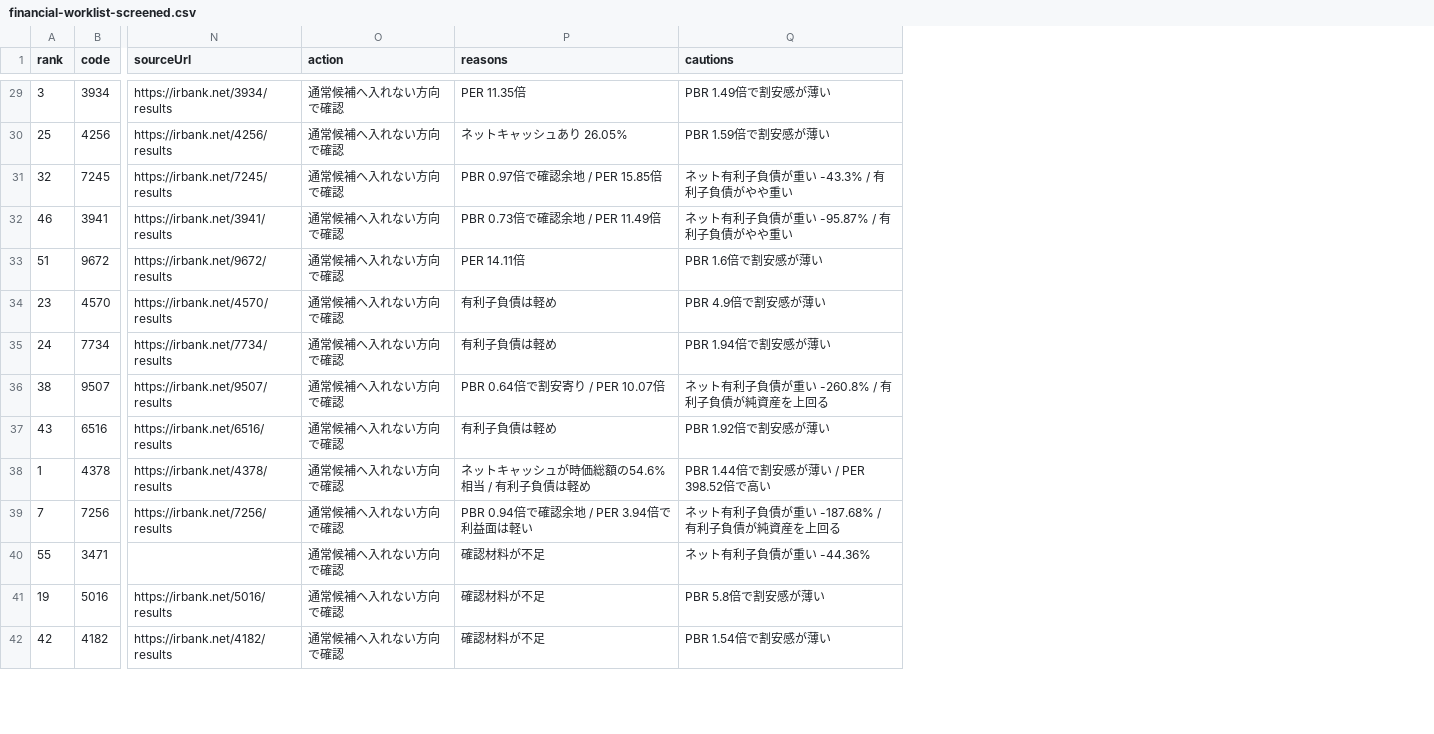
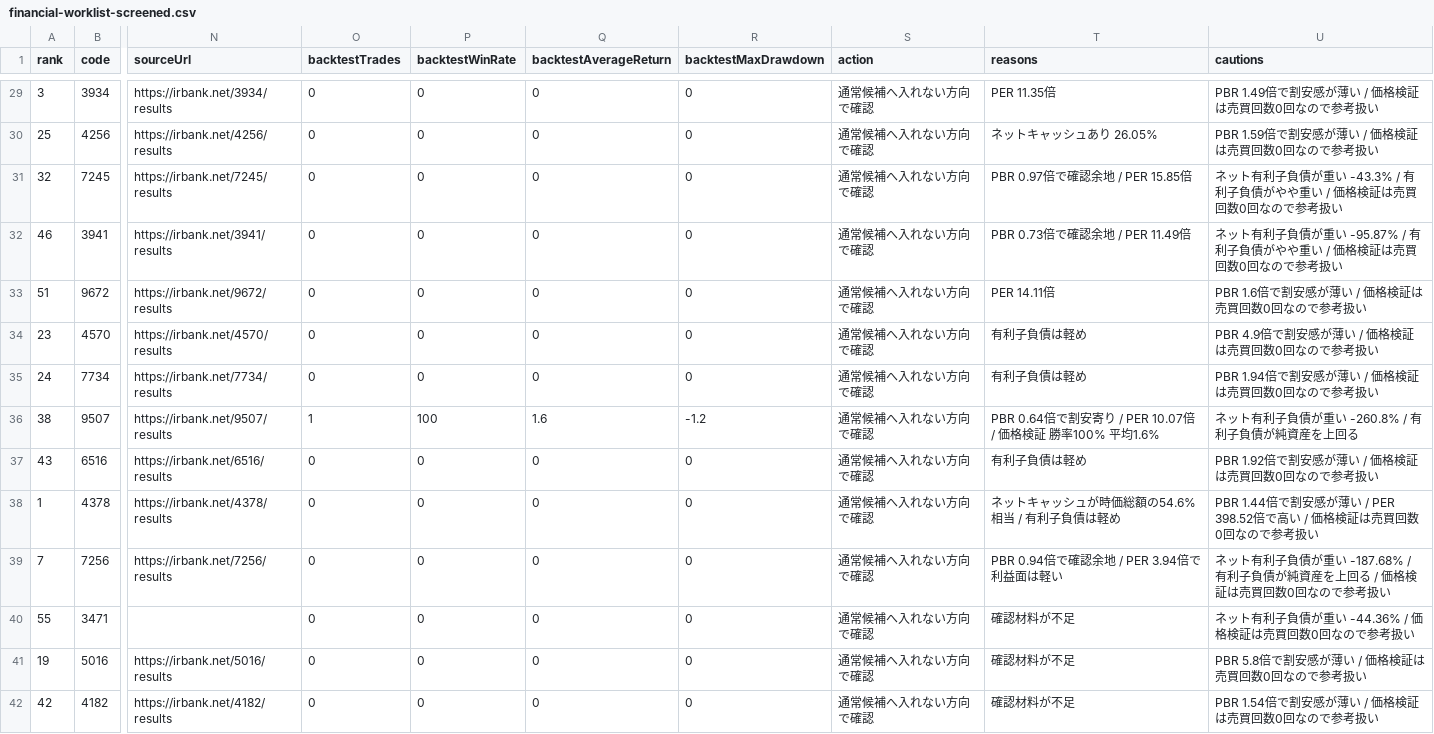
Before and after one commit to sensin0/candidate-stock-assist, a CSV file: data/financial-worklist-screened.csv, drawn as a sheet; only a part is shown, gaps mark what is left out; addresses are those after the commit; the diff covers the shown part only; the diff names each change by its address in the sheet, - before the commit and + after, or states it on an @@ line.

Commit message:
Apply backtest guard to financial screening

```diff
--- a/data/financial-worklist-screened.csv
+++ b/data/financial-worklist-screened.csv
+column O (backtestTrades), rows 29-42: 0 | 0 | 0 | 0 | 0 | 0 | 0 | 1 | 0 | 0 | 0 | 0 | 0 | 0
+column P (backtestWinRate), rows 29-42: 0 | 0 | 0 | 0 | 0 | 0 | 0 | 100 | 0 | 0 | 0 | 0 | 0 | 0
+column Q (backtestAverageReturn), rows 29-42: 0 | 0 | 0 | 0 | 0 | 0 | 0 | 1.6 | 0 | 0 | 0 | 0 | 0 | 0
+column R (backtestMaxDrawdown), rows 29-42: 0 | 0 | 0 | 0 | 0 | 0 | 0 | -1.2 | 0 | 0 | 0 | 0 | 0 | 0
-U29 (cautions): PBR 1.49倍で割安感が薄い
+U29 (cautions): PBR 1.49倍で割安感が薄い / 価格検証は売買回数0回なので参考扱い
-U30 (cautions): PBR 1.59倍で割安感が薄い
+U30 (cautions): PBR 1.59倍で割安感が薄い / 価格検証は売買回数0回なので参考扱い
-U31 (cautions): ネット有利子負債が重い -43.3% / 有利子負債がやや重い
+U31 (cautions): ネット有利子負債が重い -43.3% / 有利子負債がやや重い / 価格検証は売買回数0回なので参考扱い
-U32 (cautions): ネット有利子負債が重い -95.87% / 有利子負債がやや重い
+U32 (cautions): ネット有利子負債が重い -95.87% / 有利子負債がやや重い / 価格検証は売買回数0回なので参考扱い
-U33 (cautions): PBR 1.6倍で割安感が薄い
+U33 (cautions): PBR 1.6倍で割安感が薄い / 価格検証は売買回数0回なので参考扱い
-U34 (cautions): PBR 4.9倍で割安感が薄い
+U34 (cautions): PBR 4.9倍で割安感が薄い / 価格検証は売買回数0回なので参考扱い
-U35 (cautions): PBR 1.94倍で割安感が薄い
+U35 (cautions): PBR 1.94倍で割安感が薄い / 価格検証は売買回数0回なので参考扱い
-T36 (reasons): PBR 0.64倍で割安寄り / PER 10.07倍
+T36 (reasons): PBR 0.64倍で割安寄り / PER 10.07倍 / 価格検証 勝率100% 平均1.6%
-U37 (cautions): PBR 1.92倍で割安感が薄い
+U37 (cautions): PBR 1.92倍で割安感が薄い / 価格検証は売買回数0回なので参考扱い
-U38 (cautions): PBR 1.44倍で割安感が薄い / PER 398.52倍で高い
+U38 (cautions): PBR 1.44倍で割安感が薄い / PER 398.52倍で高い / 価格検証は売買回数0回なので参考扱い
-U39 (cautions): …を上回る
+U39 (cautions): …を上回る / 価格検証は売買回数0回なので参考扱い
-U40 (cautions): ネット有利子負債が重い -44.36%
+U40 (cautions): ネット有利子負債が重い -44.36% / 価格検証は売買回数0回なので参考扱い
-U41 (cautions): PBR 5.8倍で割安感が薄い
+U41 (cautions): PBR 5.8倍で割安感が薄い / 価格検証は売買回数0回なので参考扱い
-U42 (cautions): PBR 1.54倍で割安感が薄い
+U42 (cautions): PBR 1.54倍で割安感が薄い / 価格検証は売買回数0回なので参考扱い
```
Also changed, not shown: 3 added rows, 3 removed rows and 37 edited cells elsewhere in this file, data/backtest-results.csv, 18 other files.
